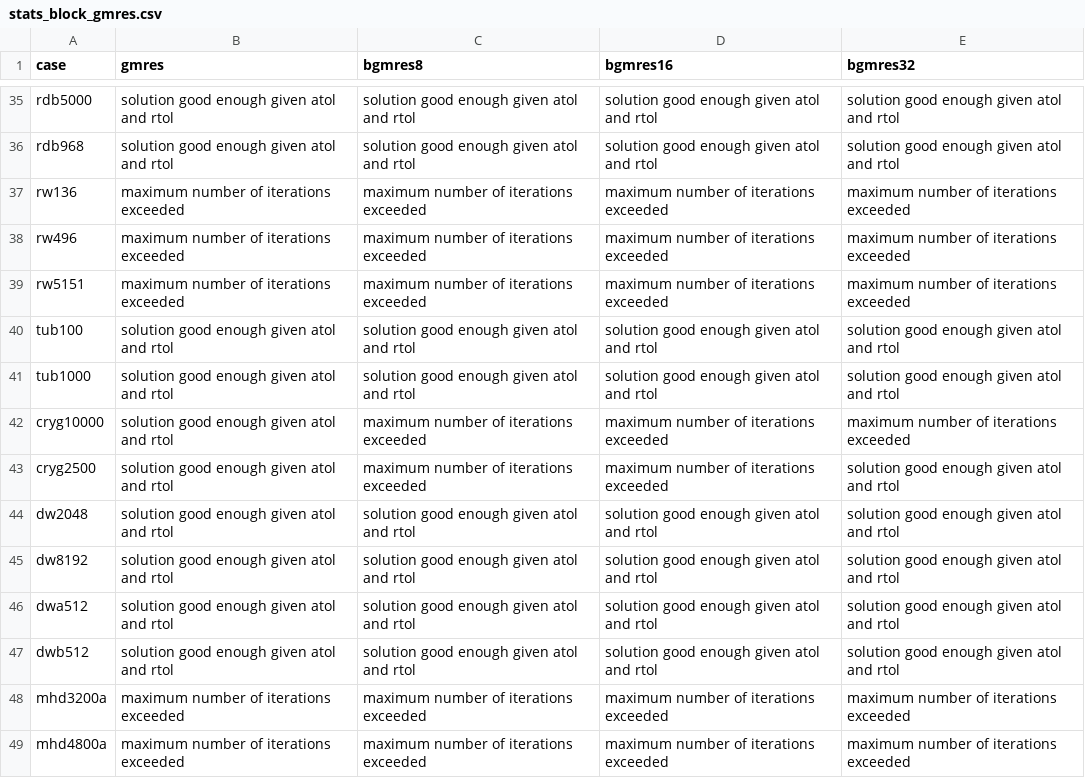
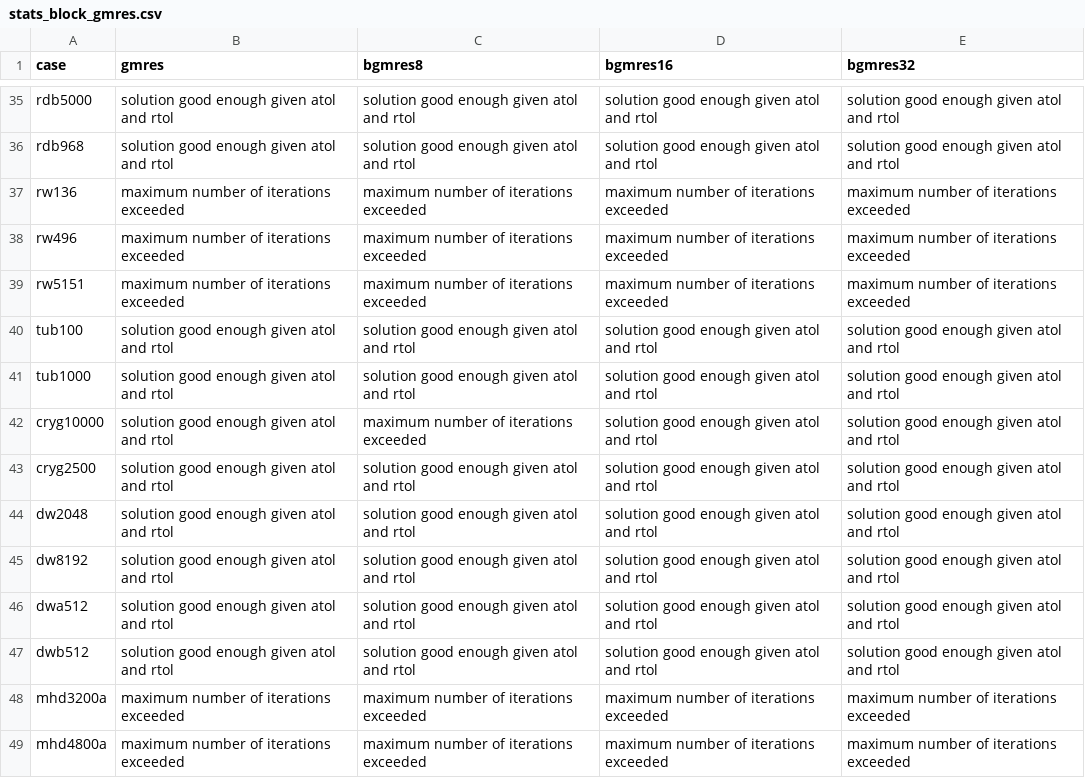
Before and after one commit to michel2323/DiffKrylovExamples.jl, a CSV file: results/stats_block_gmres.csv, drawn as a sheet; only a part is shown, gaps mark what is left out.

```diff
--- a/results/stats_block_gmres.csv
+++ b/results/stats_block_gmres.csv
@@ -41,4 +41,4 @@ tub100,solution good enough given atol and rtol,solution good enough given atol
 tub1000,solution good enough given atol and rtol,solution good enough given atol and rtol,solution good enough given atol and rtol,solution good enough given atol and rtol
-cryg10000,solution good enough given atol and rtol,maximum number of iterations exceeded,maximum number of iterations exceeded,maximum number of iterations exceeded
-cryg2500,solution good enough given atol and rtol,maximum number of iterations exceeded,maximum number of iterations exceeded,solution good enough given atol and rtol
+cryg10000,solution good enough given atol and rtol,maximum number of iterations exceeded,solution good enough given atol and rtol,solution good enough given atol and rtol
+cryg2500,solution good enough given atol and rtol,solution good enough given atol and rtol,solution good enough given atol and rtol,solution good enough given atol and rtol
 dw2048,solution good enough given atol and rtol,solution good enough given atol and rtol,solution good enough given atol and rtol,solution good enough given atol and rtol
```
Also changed, not shown: results/iters_block_gmres.csv, 18 other files.
